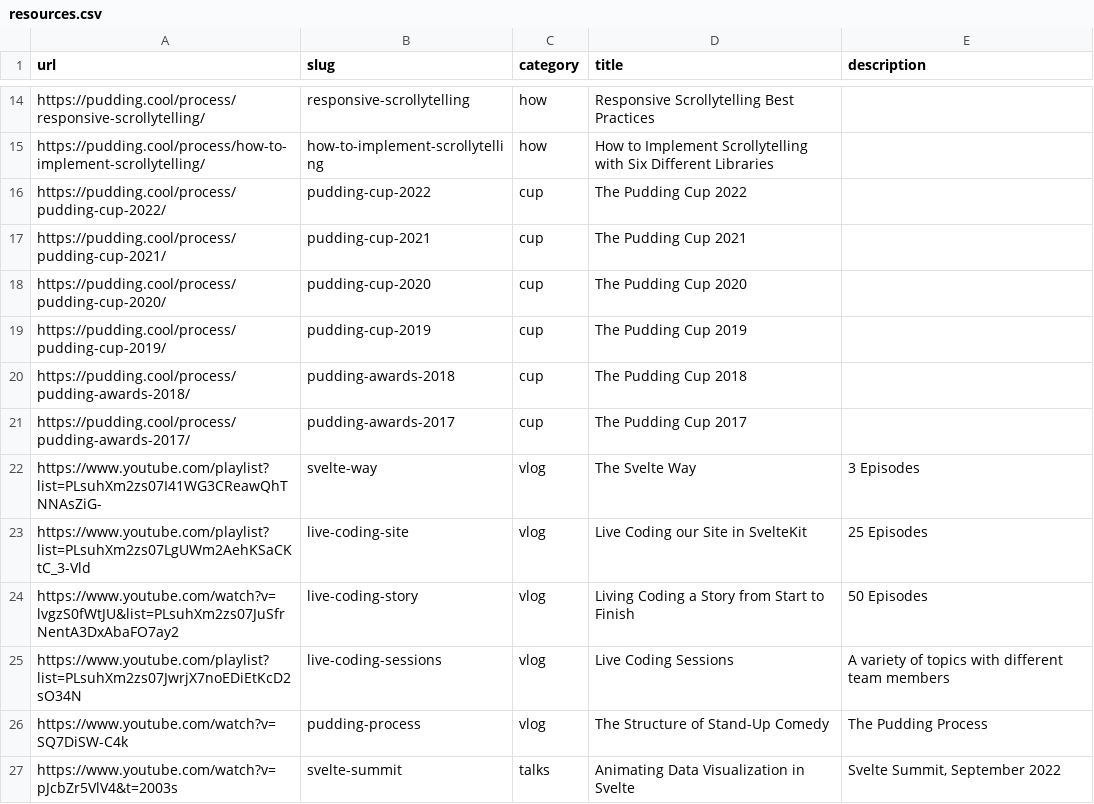
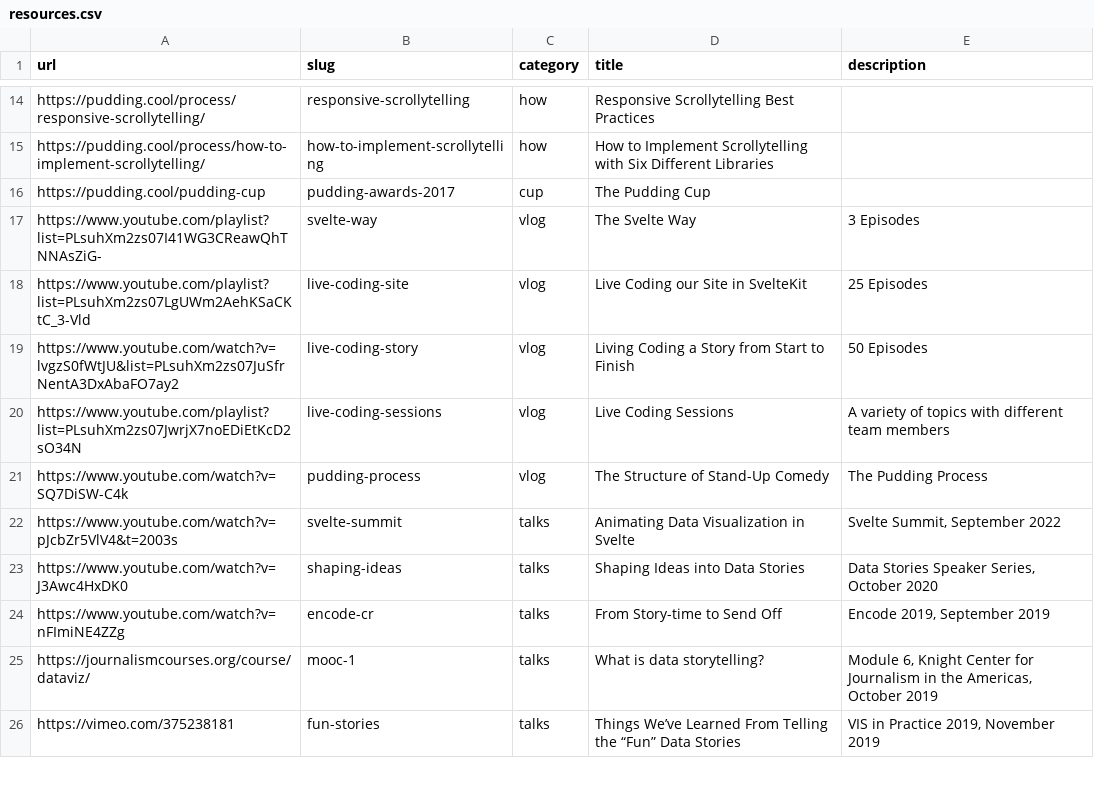
Before and after one commit to the-pudding/website, a CSV file: src/data/resources.csv, drawn as a sheet; only a part is shown, gaps mark what is left out; the shorter side is filled out with more unchanged rows.

Commit message:
awards

```diff
--- a/src/data/resources.csv
+++ b/src/data/resources.csv
@@ -15,8 +15,3 @@ https://pudding.cool/process/responsive-scrollytelling/,responsive-scrollytellin
 https://pudding.cool/process/how-to-implement-scrollytelling/,how-to-implement-scrollytelling,how,How to Implement Scrollytelling with Six Different Libraries,
-https://pudding.cool/process/pudding-cup-2022/,pudding-cup-2022,cup,The Pudding Cup 2022,
-https://pudding.cool/process/pudding-cup-2021/,pudding-cup-2021,cup,The Pudding Cup 2021,
-https://pudding.cool/process/pudding-cup-2020/,pudding-cup-2020,cup,The Pudding Cup 2020,
-https://pudding.cool/process/pudding-cup-2019/,pudding-cup-2019,cup,The Pudding Cup 2019,
-https://pudding.cool/process/pudding-awards-2018/,pudding-awards-2018,cup,The Pudding Cup 2018,
-https://pudding.cool/process/pudding-awards-2017/,pudding-awards-2017,cup,The Pudding Cup 2017,
+https://pudding.cool/pudding-cup,pudding-awards-2017,cup,The Pudding Cup,
 https://www.youtube.com/playlist?list=PLsuhXm2zs07I41WG3CReawQhTNNAsZiG-,svelte-way,vlog,The Svelte Way,3 Episodes
```
Also changed, not shown: src/data/authors.csv, 3 other files.
